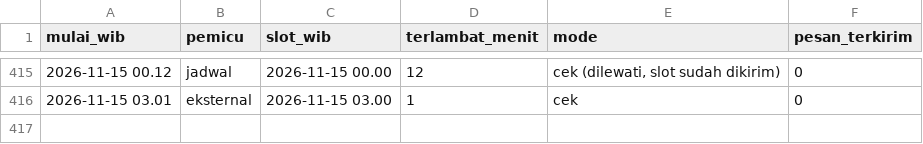
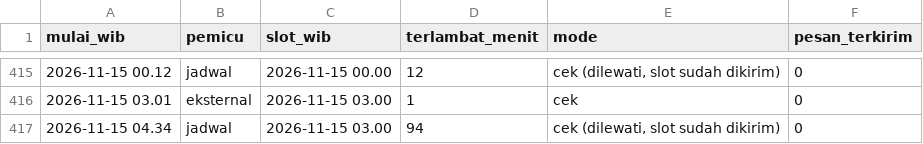
Before and after one commit to alihabiebie/JagaUdaraBot, a CSV file: jaga-udara-bot/state/log-jadwal.csv, drawn as a sheet; only a part is shown, gaps mark what is left out; the diff names each change by its address in the sheet, - before the commit and + after, or states it on an @@ line.

Commit message:
Arsip 2026-11-15 04.34 WIB

```diff
--- a/jaga-udara-bot/state/log-jadwal.csv
+++ b/jaga-udara-bot/state/log-jadwal.csv
+row 417: 2026-11-15 04.34 | jadwal | 2026-11-15 03.00 | 94 | cek (dilewati, slot sudah dikirim) | 0
```
